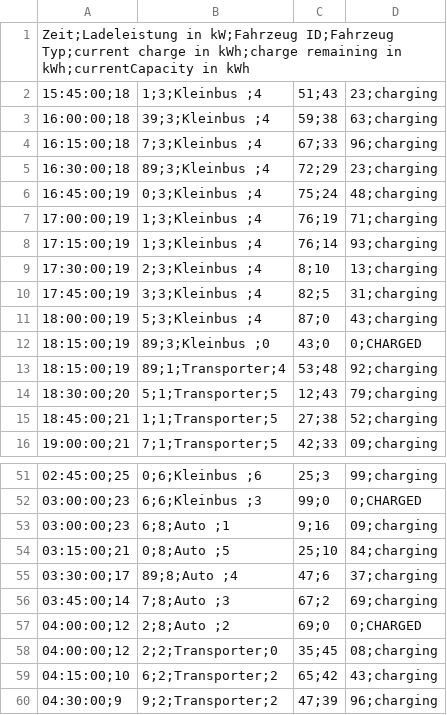
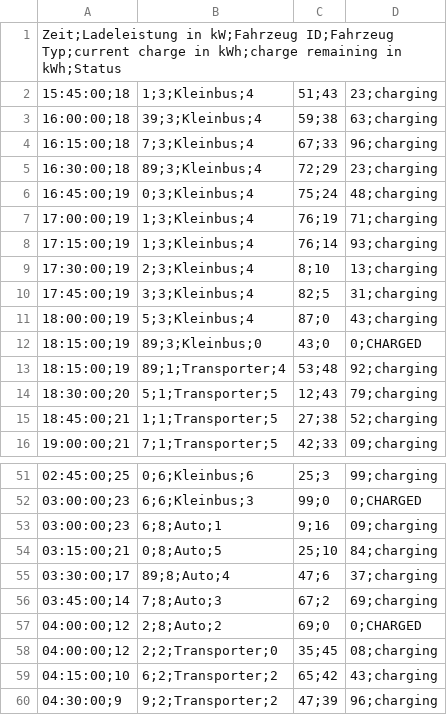
Before and after one commit to diePaulina/carcharger, a CSV file: src/output.csv, drawn as a sheet; only a part is shown, gaps mark what is left out; the diff covers the shown part only.

```diff
--- a/src/output.csv
+++ b/src/output.csv
@@ -1,13 +1,13 @@
-Zeit;Ladeleistung in kW;Fahrzeug ID;Fahrzeug Typ;current charge in kWh;charge remaining in kWh;currentCapacity in kWh
-15:45:00;18,1;3;Kleinbus   ;4,51;43,23;charging
-16:00:00;18,39;3;Kleinbus   ;4,59;38,63;charging
-16:15:00;18,7;3;Kleinbus   ;4,67;33,96;charging
-16:30:00;18,89;3;Kleinbus   ;4,72;29,23;charging
-16:45:00;19,0;3;Kleinbus   ;4,75;24,48;charging
-17:00:00;19,1;3;Kleinbus   ;4,76;19,71;charging
-17:15:00;19,1;3;Kleinbus   ;4,76;14,93;charging
-17:30:00;19,2;3;Kleinbus   ;4,8;10,13;charging
-17:45:00;19,3;3;Kleinbus   ;4,82;5,31;charging
-18:00:00;19,5;3;Kleinbus   ;4,87;0,43;charging
-18:15:00;19,89;3;Kleinbus   ;0,43;0,0;CHARGED
+Zeit;Ladeleistung in kW;Fahrzeug ID;Fahrzeug Typ;current charge in kWh;charge remaining in kWh;Status
+15:45:00;18,1;3;Kleinbus;4,51;43,23;charging
+16:00:00;18,39;3;Kleinbus;4,59;38,63;charging
+16:15:00;18,7;3;Kleinbus;4,67;33,96;charging
+16:30:00;18,89;3;Kleinbus;4,72;29,23;charging
+16:45:00;19,0;3;Kleinbus;4,75;24,48;charging
+17:00:00;19,1;3;Kleinbus;4,76;19,71;charging
+17:15:00;19,1;3;Kleinbus;4,76;14,93;charging
+17:30:00;19,2;3;Kleinbus;4,8;10,13;charging
+17:45:00;19,3;3;Kleinbus;4,82;5,31;charging
+18:00:00;19,5;3;Kleinbus;4,87;0,43;charging
+18:15:00;19,89;3;Kleinbus;0,43;0,0;CHARGED
 18:15:00;19,89;1;Transporter;4,53;48,92;charging
@@ -51,8 +51,8 @@ Zeit;Ladeleistung in kW;Fahrzeug ID;Fahrzeug Typ;current charge in kWh;charge re
-02:45:00;25,0;6;Kleinbus   ;6,25;3,99;charging
-03:00:00;23,6;6;Kleinbus   ;3,99;0,0;CHARGED
-03:00:00;23,6;8;Auto       ;1,9;16,09;charging
-03:15:00;21,0;8;Auto       ;5,25;10,84;charging
-03:30:00;17,89;8;Auto       ;4,47;6,37;charging
-03:45:00;14,7;8;Auto       ;3,67;2,69;charging
-04:00:00;12,2;8;Auto       ;2,69;0,0;CHARGED
+02:45:00;25,0;6;Kleinbus;6,25;3,99;charging
+03:00:00;23,6;6;Kleinbus;3,99;0,0;CHARGED
+03:00:00;23,6;8;Auto;1,9;16,09;charging
+03:15:00;21,0;8;Auto;5,25;10,84;charging
+03:30:00;17,89;8;Auto;4,47;6,37;charging
+03:45:00;14,7;8;Auto;3,67;2,69;charging
+04:00:00;12,2;8;Auto;2,69;0,0;CHARGED
 04:00:00;12,2;2;Transporter;0,35;45,08;charging
```
Also changed, not shown: 28 edited cells elsewhere in this file, 3 other files.
